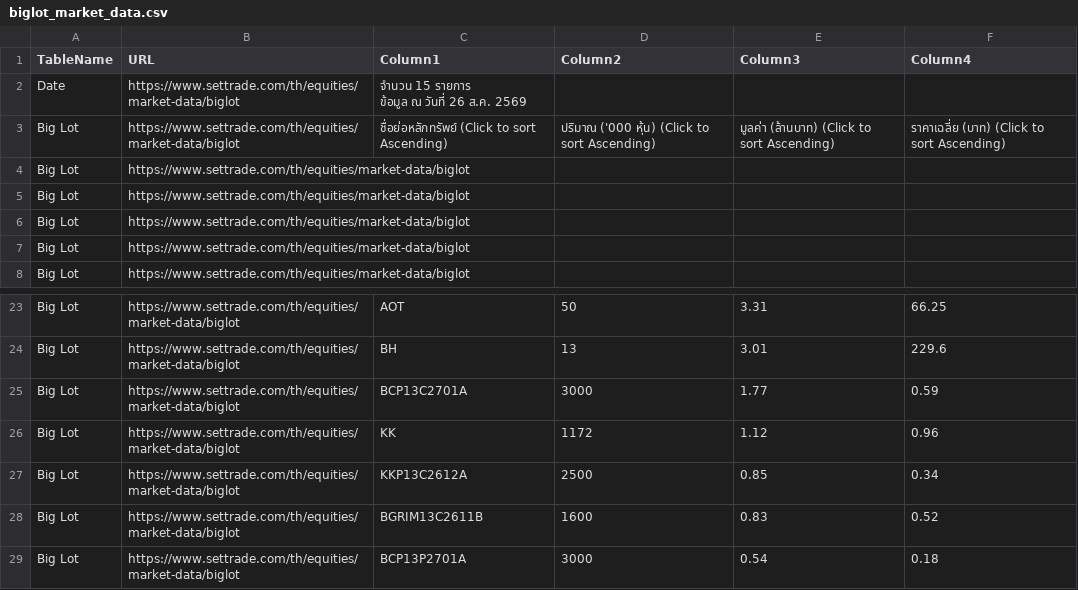
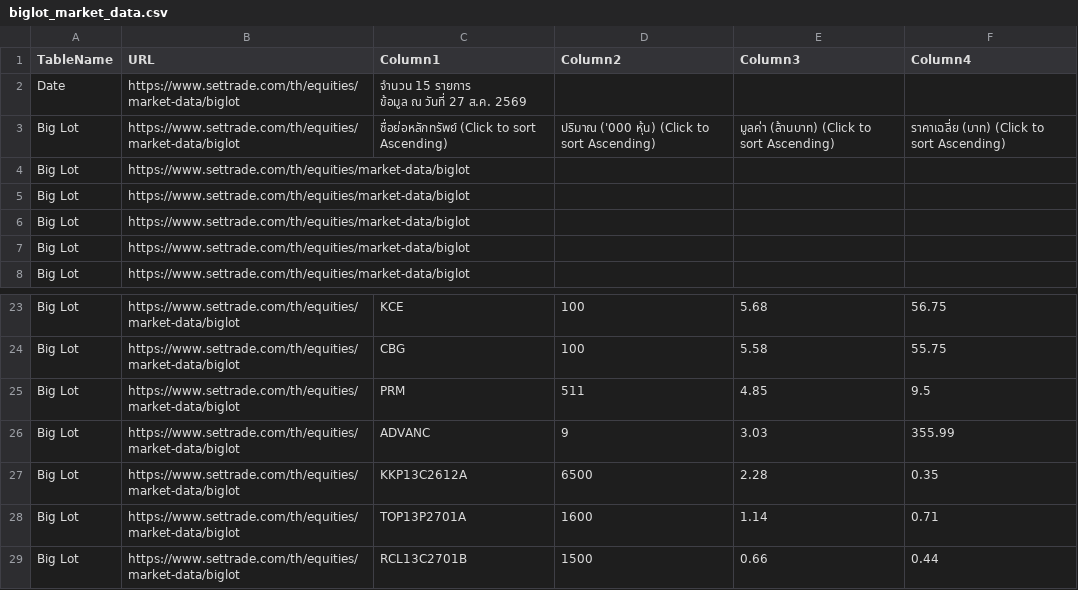
Before and after one commit to ake9522/biglot, a CSV file: data_biglot/biglot_market_data.csv, drawn as a sheet; only a part is shown, gaps mark what is left out; ↵ is a line break in a cell; the diff covers the shown part only; the diff names each change by its address in the sheet, - before the commit and + after, or states it on an @@ line.

```diff
--- a/data_biglot/biglot_market_data.csv
+++ b/data_biglot/biglot_market_data.csv
-C2 (Column1): จำนวน 15 รายการ ↵ ข้อมูล ณ วันที่ 26 ส.ค. 2569
+C2 (Column1): จำนวน 15 รายการ ↵ ข้อมูล ณ วันที่ 27 ส.ค. 2569
-C23 (Column1): AOT
+C23 (Column1): KCE
-D23 (Column2): 50
+D23 (Column2): 100
-E23 (Column3): 3.31
+E23 (Column3): 5.68
-F23 (Column4): 66.25
+F23 (Column4): 56.75
-C24 (Column1): BH
+C24 (Column1): CBG
-D24 (Column2): 13
+D24 (Column2): 100
-E24 (Column3): 3.01
+E24 (Column3): 5.58
-F24 (Column4): 229.6
+F24 (Column4): 55.75
-C25 (Column1): BCP13C2701A
+C25 (Column1): PRM
-D25 (Column2): 3000
+D25 (Column2): 511
-E25 (Column3): 1.77
+E25 (Column3): 4.85
-F25 (Column4): 0.59
+F25 (Column4): 9.5
-C26 (Column1): KK
+C26 (Column1): ADVANC
-D26 (Column2): 1172
+D26 (Column2): 9
-E26 (Column3): 1.12
+E26 (Column3): 3.03
-F26 (Column4): 0.96
+F26 (Column4): 355.99
-D27 (Column2): 2500
+D27 (Column2): 6500
-E27 (Column3): 0.85
+E27 (Column3): 2.28
-F27 (Column4): 0.34
+F27 (Column4): 0.35
-C28 (Column1): BGRIM13C2611B
+C28 (Column1): TOP13P2701A
-E28 (Column3): 0.83
+E28 (Column3): 1.14
-F28 (Column4): 0.52
+F28 (Column4): 0.71
-C29 (Column1): BCP13P2701A
+C29 (Column1): RCL13C2701B
-D29 (Column2): 3000
+D29 (Column2): 1500
-E29 (Column3): 0.54
+E29 (Column3): 0.66
-F29 (Column4): 0.18
+F29 (Column4): 0.44
```
Also changed, not shown: 31 edited cells elsewhere in this file.
